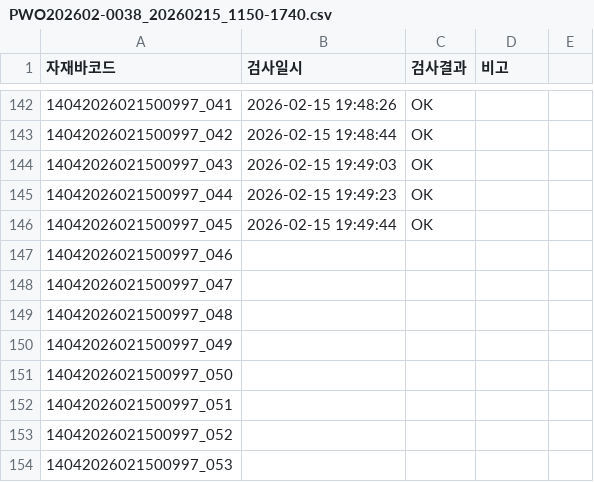
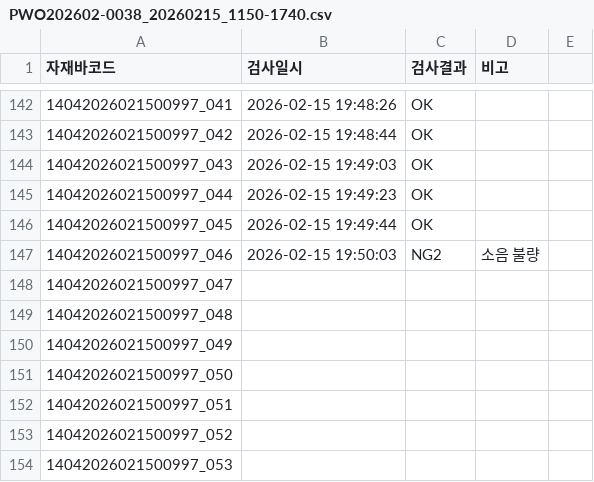
Before and after one commit to samcho93/fandata, a CSV file: Result/20260215/PWO202602-0038_20260215_1150-1740.csv, drawn as a sheet; only a part is shown, gaps mark what is left out.

```diff
--- a/Result/20260215/PWO202602-0038_20260215_1150-1740.csv
+++ b/Result/20260215/PWO202602-0038_20260215_1150-1740.csv
@@ -146,3 +146,3 @@
 14042026021500997_045,2026-02-15 19:49:44,OK,
-14042026021500997_046,,,
+14042026021500997_046,2026-02-15 19:50:03,NG2,소음 불량
 14042026021500997_047,,,
```
Also changed, not shown: 8 other files.
